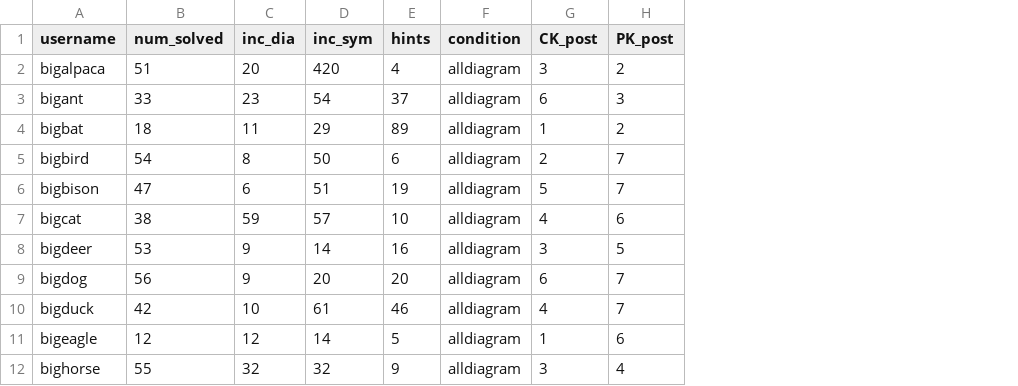
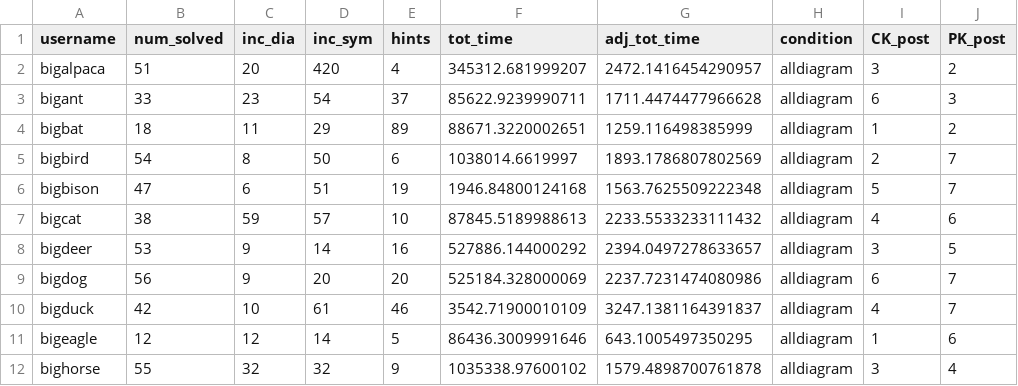
Before and after one commit to binz777/lynnette_summer_2021, a CSV file: data/processed/replicate.csv, drawn as a sheet; only a part is shown; the diff names each change by its address in the sheet, - before the commit and + after, or states it on an @@ line.

Commit message:
added 40 second limit between transactions in calculating time spent on lynnette

```diff
--- a/data/processed/replicate.csv
+++ b/data/processed/replicate.csv
+column F (tot_time), rows 2-12: 345312.681999207 | 85622.9239990711 | 88671.3220002651 | 1038014.6619997 | 1946.84800124168 | 87845.5189988613 | 527886.144000292 | 525184.328000069 | 3542.71900010109 | 86436.3009991646 | 1035338.97600102
+column G (adj_tot_time), rows 2-12: 2472.1416454290957 | 1711.4474477966628 | 1259.116498385999 | 1893.1786807802569 | 1563.7625509222348 | 2233.5533233111432 | 2394.0497278633657 | 2237.7231474080986 | 3247.1381164391837 | 643.1005497350295 | 1579.4898700761878
```
Also changed, not shown: 1 other file.
